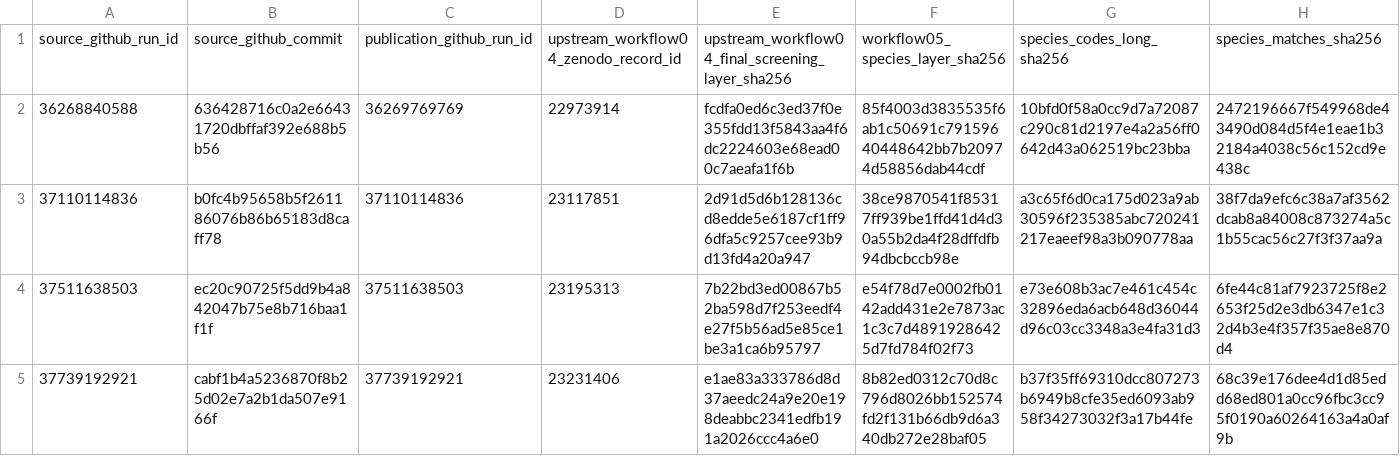
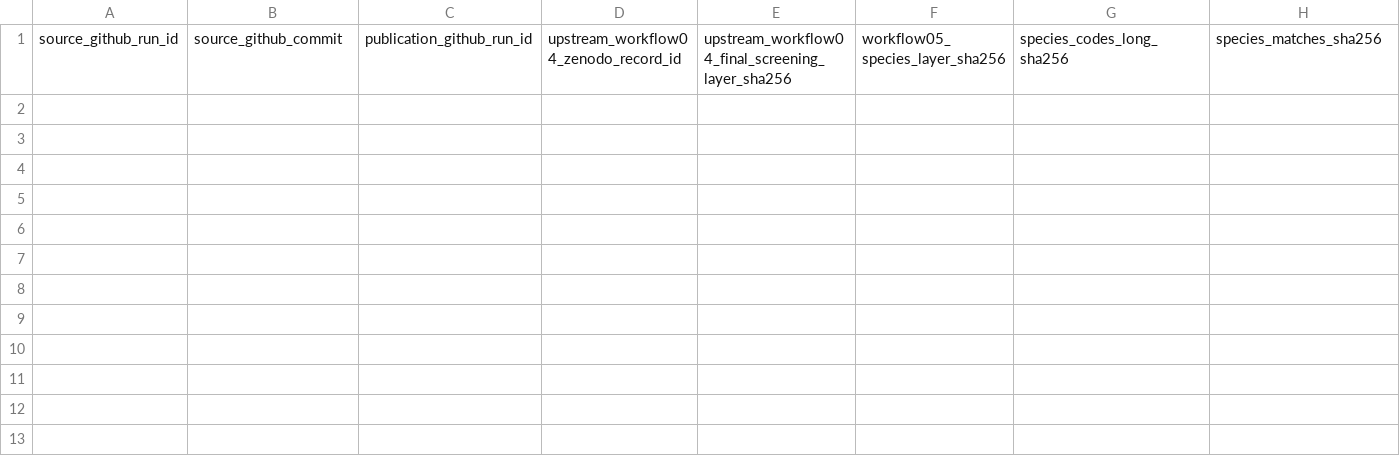
Before and after one commit to thesalmonandthetomato/LivingEvidenceMap, a CSV file: docs/workflow05/zenodo_registry.csv, drawn as a sheet; only a part is shown; rows hold the shown columns only; the diff names each change by its address in the sheet, - before the commit and + after, or states it on an @@ line.

```diff
--- a/docs/workflow05/zenodo_registry.csv
+++ b/docs/workflow05/zenodo_registry.csv
-row 2: 36268840588 | 636428716c0a2e66431720dbffaf392e688b5b56 | 36269769769 | 22973914 | fcdfa0ed6c3ed37f0e355fdd13f5843aa4f6dc2224603e68ead00c7aeafa1f6b | 85f4003d3835535f6ab1c50691c79159640448642bb7b20974d58856dab44cdf | 10bfd0f58a0cc9d7a72087c290c81d2197e4a2a56ff0642d43a062519bc23bba | 2472196667f549968de43490d084d5f4e1eae1b32184a4038c56c152cd9e438c
-row 3: 37110114836 | b0fc4b95658b5f261186076b86b65183d8caff78 | 37110114836 | 23117851 | 2d91d5d6b128136cd8edde5e6187cf1ff96dfa5c9257cee93b9d13fd4a20a947 | 38ce9870541f85317ff939be1ffd41d4d30a55b2da4f28dffdfb94dbcbccb98e | a3c65f6d0ca175d023a9ab30596f235385abc720241217eaeef98a3b090778aa | 38f7da9efc6c38a7af3562dcab8a84008c873274a5c1b55cac56c27f3f37aa9a
-row 4: 37511638503 | ec20c90725f5dd9b4a842047b75e8b716baa1f1f | 37511638503 | 23195313 | 7b22bd3ed00867b52ba598d7f253eedf4e27f5b56ad5e85ce1be3a1ca6b95797 | e54f78d7e0002fb0142add431e2e7873ac1c3c7d48919286425d7fd784f02f73 | e73e608b3ac7e461c454c32896eda6acb648d36044d96c03cc3348a3e4fa31d3 | 6fe44c81af7923725f8e2653f25d2e3db6347e1c32d4b3e4f357f35ae8e870d4
-row 5: 37739192921 | cabf1b4a5236870f8b25d02e7a2b1da507e9166f | 37739192921 | 23231406 | e1ae83a333786d8d37aeedc24a9e20e198deabbc2341edfb191a2026ccc4a6e0 | 8b82ed0312c70d8c796d8026bb152574fd2f131b66db9d6a340db272e28baf05 | b37f35ff69310dcc807273b6949b8cfe35ed6093ab958f34273032f3a17b44fe | 68c39e176dee4d1d85edd68ed801a0cc96fbc3cc95f0190a60264163a4a0af9b
```
